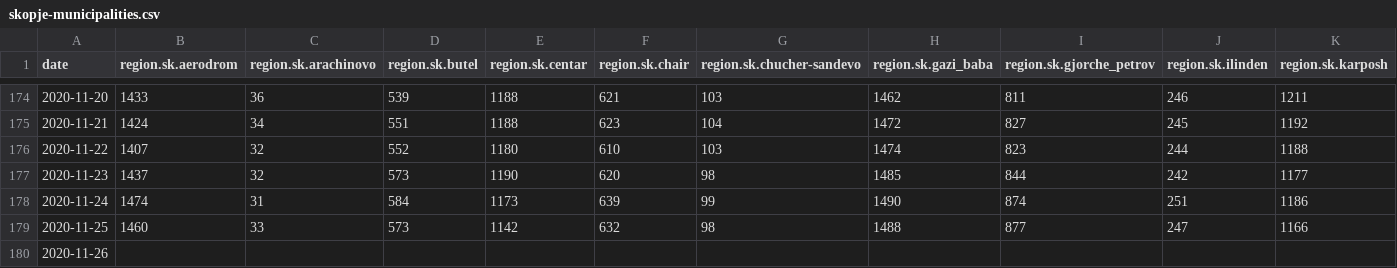
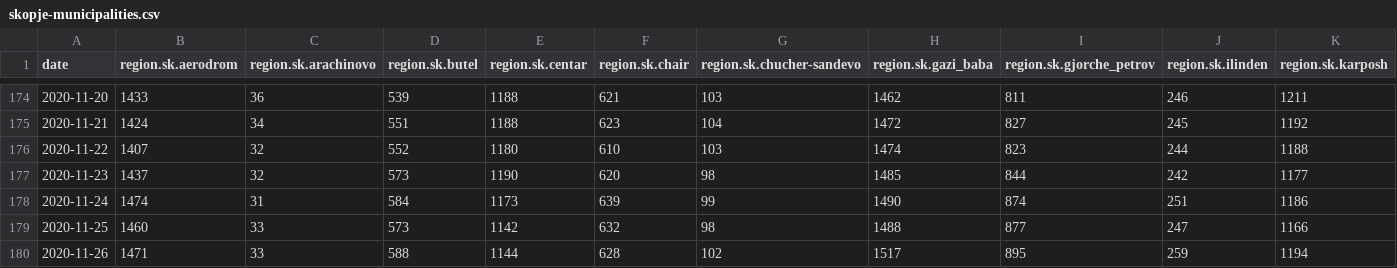
Before and after one commit to treker-mk/data, a CSV file: csv/skopje-municipalities.csv, drawn as a sheet; only a part is shown, gaps mark what is left out; the diff covers the shown part only; the diff names each change by its address in the sheet, - before the commit and + after, or states it on an @@ line.

```diff
--- a/csv/skopje-municipalities.csv
+++ b/csv/skopje-municipalities.csv
-B180 (region.sk.aerodrom): (empty)
+B180 (region.sk.aerodrom): 1471
-C180 (region.sk.arachinovo): (empty)
+C180 (region.sk.arachinovo): 33
-D180 (region.sk.butel): (empty)
+D180 (region.sk.butel): 588
-E180 (region.sk.centar): (empty)
+E180 (region.sk.centar): 1144
-F180 (region.sk.chair): (empty)
+F180 (region.sk.chair): 628
-G180 (region.sk.chucher-sandevo): (empty)
+G180 (region.sk.chucher-sandevo): 102
-H180 (region.sk.gazi_baba): (empty)
+H180 (region.sk.gazi_baba): 1517
-I180 (region.sk.gjorche_petrov): (empty)
+I180 (region.sk.gjorche_petrov): 895
-J180 (region.sk.ilinden): (empty)
+J180 (region.sk.ilinden): 259
-K180 (region.sk.karposh): (empty)
+K180 (region.sk.karposh): 1194
```
Also changed, not shown: 7 edited cells elsewhere in this file, csv/skopje.csv, 2 other files.
